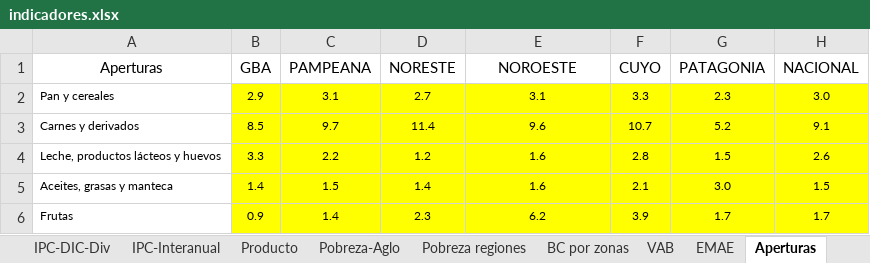
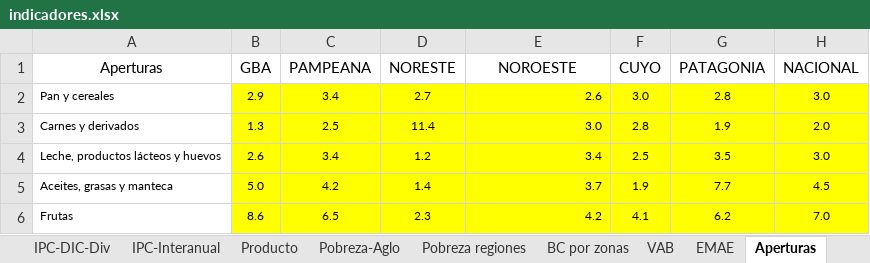
Before and after one commit to NahuelBargas/indeco, an Excel workbook: bases/indicadores.xlsx, sheet Aperturas, drawn as a sheet; only a part is shown; values as stored, in another font and other column widths than the file's, no borders; the diff covers the shown part only; the diff names each change by its address in the sheet, - before the commit and + after, or states it on an @@ line.

```diff
--- a/bases/indicadores.xlsx (sheet Aperturas)
+++ b/bases/indicadores.xlsx (sheet Aperturas)
-C2 (PAMPEANA): 3.1
+C2 (PAMPEANA): 3.4
-E2 (NOROESTE): 3.1
+E2 (NOROESTE): 2.6
-E2:E6 alignment: center
+E2:E6 alignment: right
-F2 (CUYO): 3.3
+F2 (CUYO): 3.0
-G2 (PATAGONIA): 2.3
+G2 (PATAGONIA): 2.8
-B3 (GBA): 8.5
+B3 (GBA): 1.3
-C3 (PAMPEANA): 9.7
+C3 (PAMPEANA): 2.5
-E3 (NOROESTE): 9.6
+E3 (NOROESTE): 3.0
-F3 (CUYO): 10.7
+F3 (CUYO): 2.8
-G3 (PATAGONIA): 5.2
+G3 (PATAGONIA): 1.9
-H3 (NACIONAL): 9.1
+H3 (NACIONAL): 2.0
-B4 (GBA): 3.3
+B4 (GBA): 2.6
-C4 (PAMPEANA): 2.2
+C4 (PAMPEANA): 3.4
-E4 (NOROESTE): 1.6
+E4 (NOROESTE): 3.4
-F4 (CUYO): 2.8
+F4 (CUYO): 2.5
-G4 (PATAGONIA): 1.5
+G4 (PATAGONIA): 3.5
-H4 (NACIONAL): 2.6
+H4 (NACIONAL): 3.0
-B5 (GBA): 1.4
+B5 (GBA): 5.0
-C5 (PAMPEANA): 1.5
+C5 (PAMPEANA): 4.2
-E5 (NOROESTE): 1.6
+E5 (NOROESTE): 3.7
-F5 (CUYO): 2.1
+F5 (CUYO): 1.9
-G5 (PATAGONIA): 3.0
+G5 (PATAGONIA): 7.7
-H5 (NACIONAL): 1.5
+H5 (NACIONAL): 4.5
-B6 (GBA): 0.9
+B6 (GBA): 8.6
-C6 (PAMPEANA): 1.4
+C6 (PAMPEANA): 6.5
-E6 (NOROESTE): 6.2
+E6 (NOROESTE): 4.2
-F6 (CUYO): 3.9
+F6 (CUYO): 4.1
-G6 (PATAGONIA): 1.7
+G6 (PATAGONIA): 6.2
-H6 (NACIONAL): 1.7
+H6 (NACIONAL): 7.0
```
Also changed, not shown: 24 edited cells and cell formats elsewhere in this sheet, sheet IPC-Interanual, sheet IPC-DIC-Div, sheet IPC-Seriemensual, 3 other files.
